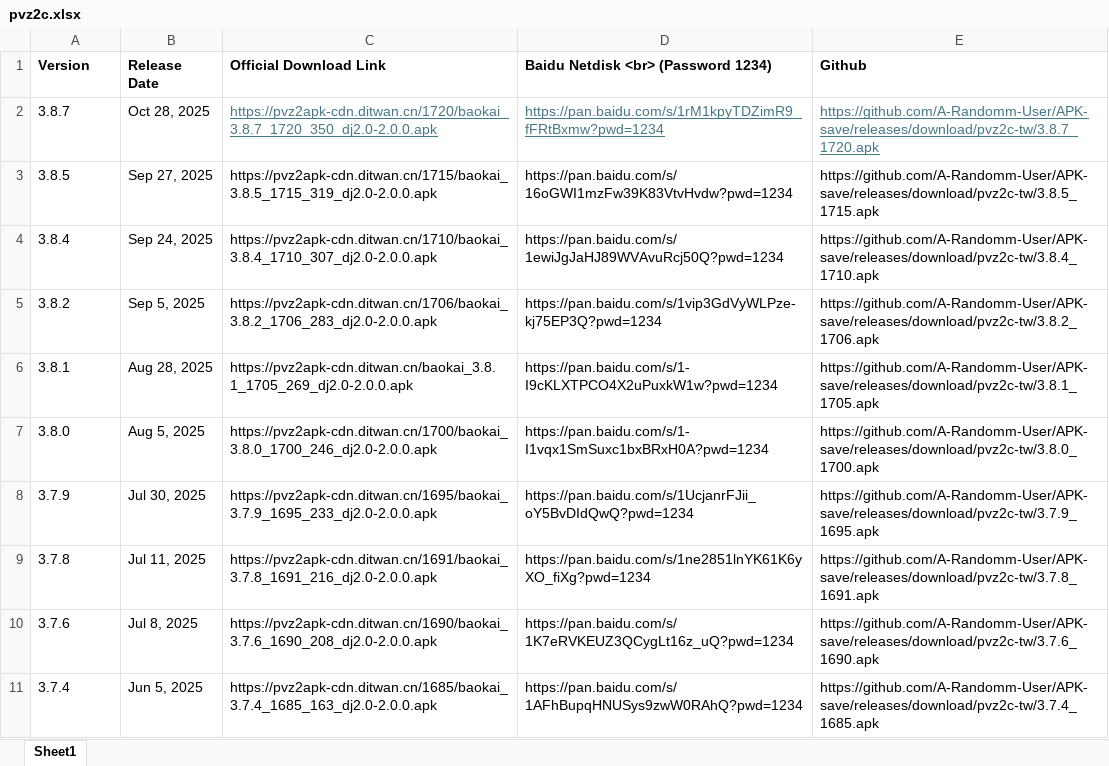
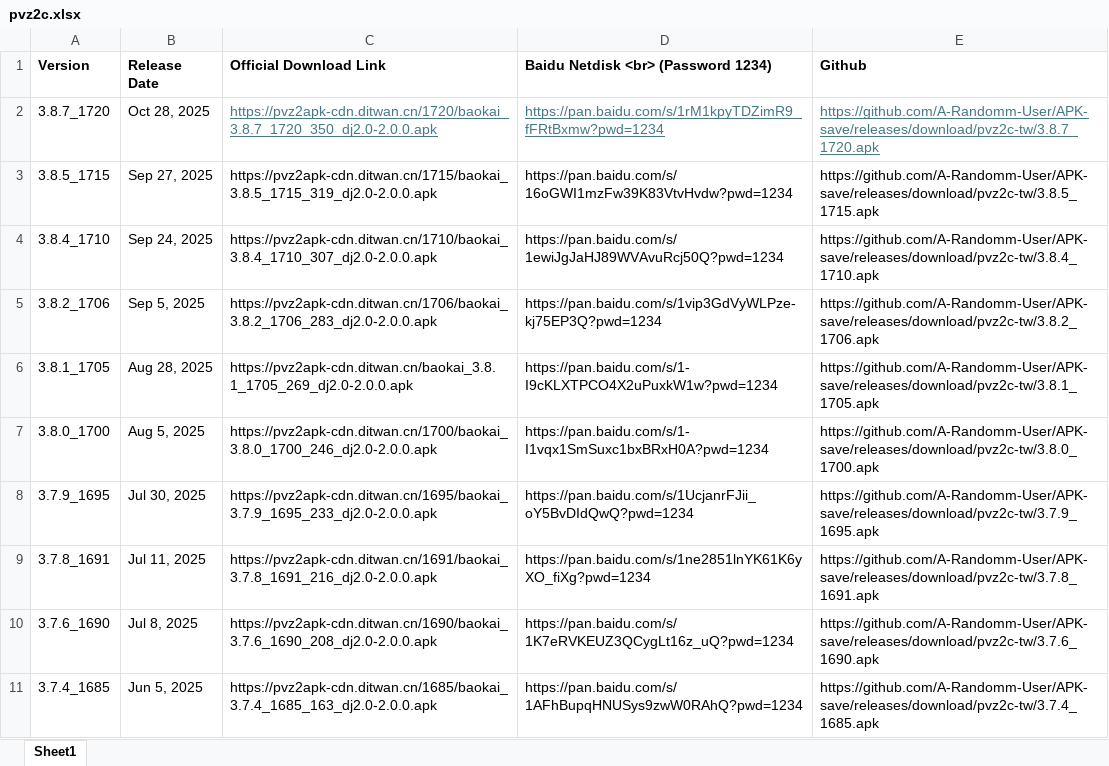
Before and after one commit to A-Randomm-User/APK-save, an Excel workbook: pvz2c.xlsx, sheet Sheet1, drawn as a sheet; values as stored, in another font and other column widths than the file's, no borders; the diff names each change by its address in the sheet, - before the commit and + after, or states it on an @@ line.

```diff
--- a/pvz2c.xlsx (sheet Sheet1)
+++ b/pvz2c.xlsx (sheet Sheet1)
-A2 (Version): 3.8.7
+A2 (Version): 3.8.7_1720
-A3 (Version): 3.8.5
+A3 (Version): 3.8.5_1715
-A4 (Version): 3.8.4
+A4 (Version): 3.8.4_1710
-A5 (Version): 3.8.2
+A5 (Version): 3.8.2_1706
-A6 (Version): 3.8.1
+A6 (Version): 3.8.1_1705
-A7 (Version): 3.8.0
+A7 (Version): 3.8.0_1700
-A8 (Version): 3.7.9
+A8 (Version): 3.7.9_1695
-A9 (Version): 3.7.8
+A9 (Version): 3.7.8_1691
-A10 (Version): 3.7.6
+A10 (Version): 3.7.6_1690
-A11 (Version): 3.7.4
+A11 (Version): 3.7.4_1685
```
Also changed, not shown: phigros.xlsx.
